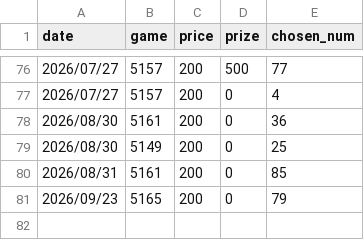
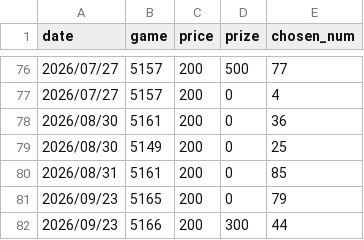
Before and after one commit to cyc6221/I-want-big-John, a CSV file: raw-data/all-instants.csv, drawn as a sheet; only a part is shown, gaps mark what is left out.

```diff
--- a/raw-data/all-instants.csv
+++ b/raw-data/all-instants.csv
@@ -81 +81,2 @@ date,game,price,prize,chosen_num
 2026/09/23,5165,200,0,79
+2026/09/23,5166,200,300,44
```
